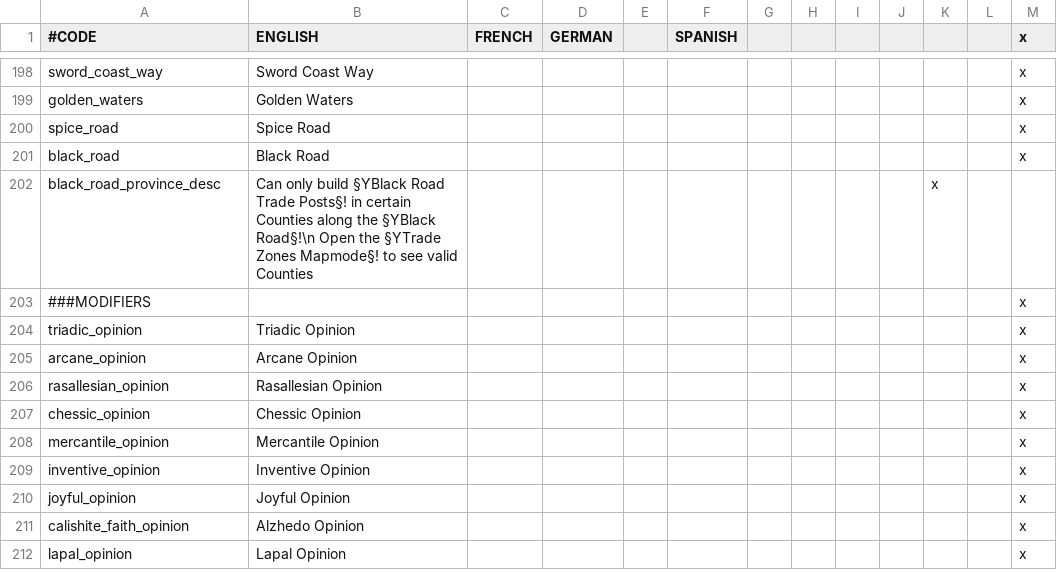
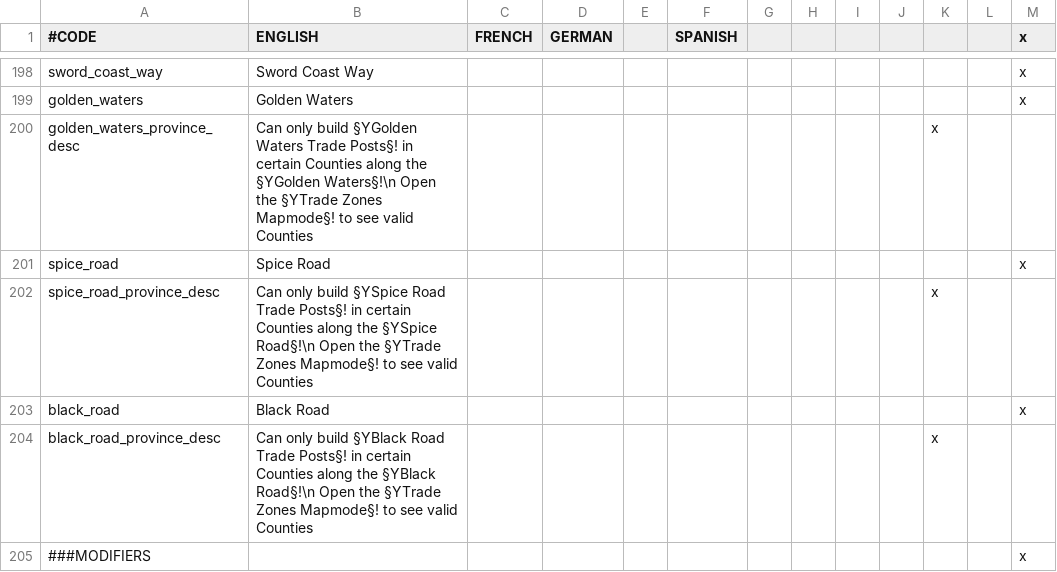
Before and after one commit to ProjectFaerun/Faerun, a CSV file: Faerun/localisation/MiscSetup.csv, drawn as a sheet; only a part is shown, gaps mark what is left out; the shorter side is filled out with more unchanged rows; the diff names each change by its address in the sheet, - before the commit and + after, or states it on an @@ line.

Commit message:
reduced trade posts along trade roads

```diff
--- a/Faerun/localisation/MiscSetup.csv
+++ b/Faerun/localisation/MiscSetup.csv
+row 200: golden_waters_province_desc | Can only build §YGolden Waters Trade Posts§! in certain Counties along the §YGolden Waters§!\n Open the §YTrade Zones Mapmode§! to see valid Counties |  |  |  |  |  |  |  |  | x
+row 202: spice_road_province_desc | Can only build §YSpice Road Trade Posts§! in certain Counties along the §YSpice Road§!\n Open the §YTrade Zones Mapmode§! to see valid Counties |  |  |  |  |  |  |  |  | x
```
Also changed, not shown: 3 other files.
